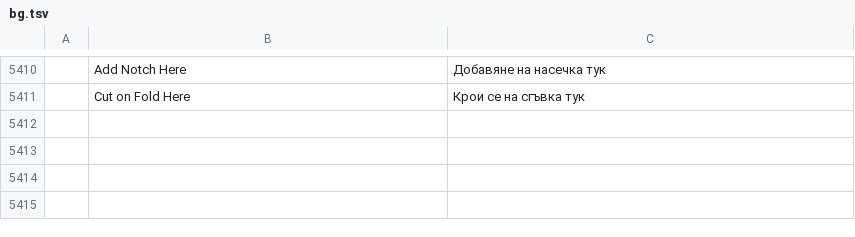
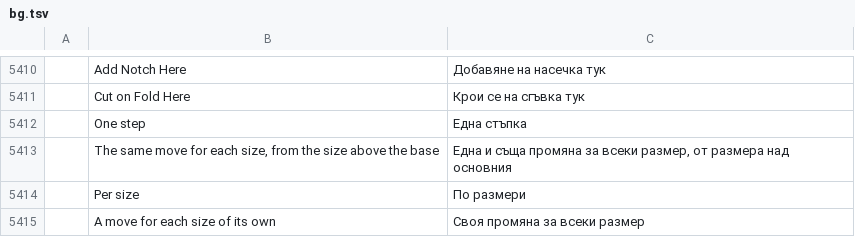
Before and after one commit to SiteSentrix/patternfoundry, a TSV file: crates/ui-egui/src/i18n/bg.tsv, drawn as a sheet; only a part is shown, gaps mark what is left out; the diff names each change by its address in the sheet, - before the commit and + after, or states it on an @@ line.

```diff
--- a/crates/ui-egui/src/i18n/bg.tsv
+++ b/crates/ui-egui/src/i18n/bg.tsv
+row 5412:  | One step | Една стъпка
+row 5413:  | The same move for each size, from the size above the base | Една и съща промяна за всеки размер, от размера над основния
+row 5414:  | Per size | По размери
+row 5415:  | A move for each size of its own | Своя промяна за всеки размер
```
Also changed, not shown: crates/ui-egui/src/i18n/de.tsv, crates/ui-egui/src/i18n/el.tsv, 23 other files.
